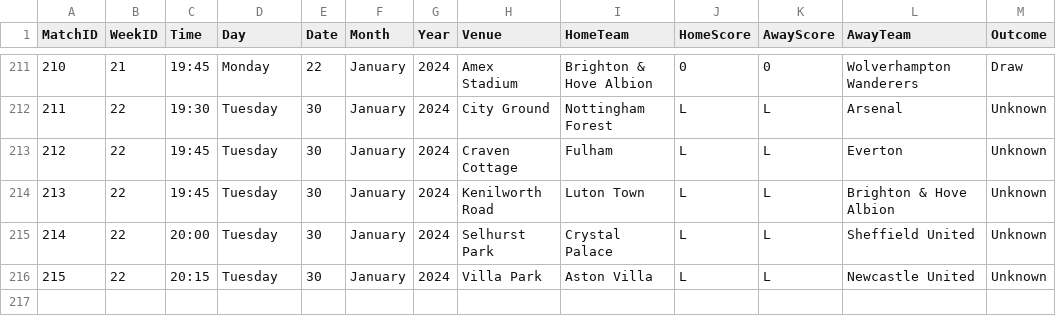
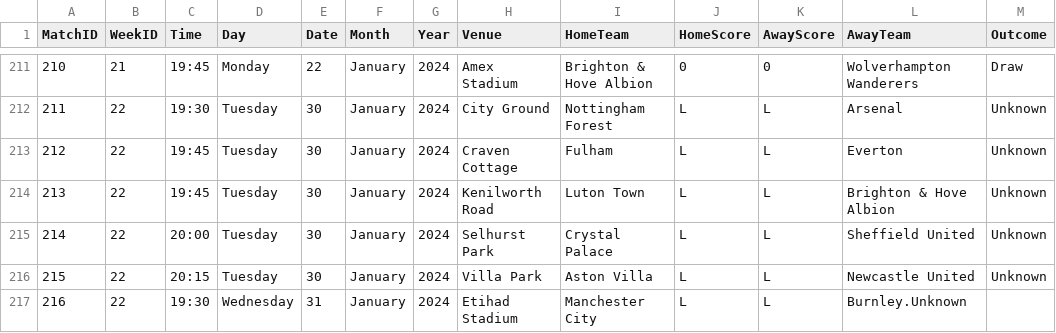
Before and after one commit to plcr9/Prem20232024, a CSV file: lib/Prem20232024Results.csv, drawn as a sheet; only a part is shown, gaps mark what is left out.

Commit message:
Update Prem20232024Results.csv

```diff
--- a/lib/Prem20232024Results.csv
+++ b/lib/Prem20232024Results.csv
@@ -216 +216,2 @@
 215,22,20:15,Tuesday,30,January,2024,Villa Park,Aston Villa,L,L,Newcastle United,Unknown
+216,22,19:30,Wednesday,31,January,2024,Etihad Stadium,Manchester City,L,L,Burnley.Unknown
```
